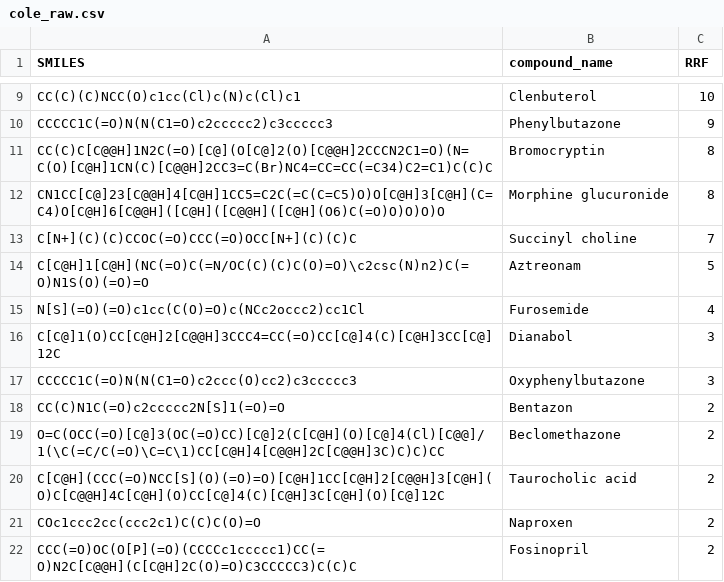
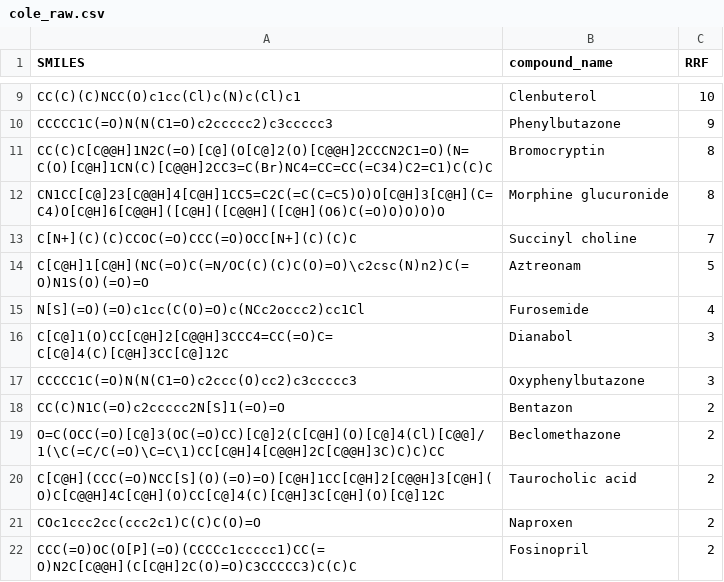
Before and after one commit to kruvelab/Ionization_Efficiency_Collection, a CSV file: data/cole_raw.csv, drawn as a sheet; only a part is shown, gaps mark what is left out.

Commit message:
bug fix, correcting dianabol SMILES code

```diff
--- a/data/cole_raw.csv
+++ b/data/cole_raw.csv
@@ -15,3 +15,3 @@ C[C@H]1[C@H](NC(=O)C(=N/OC(C)(C)C(O)=O)\c2csc(N)n2)C(=O)N1S(O)(=O)=O,Aztreonam,5
 N[S](=O)(=O)c1cc(C(O)=O)c(NCc2occc2)cc1Cl,Furosemide,4
-C[C@]1(O)CC[C@H]2[C@@H]3CCC4=CC(=O)CC[C@]4(C)[C@H]3CC[C@]12C,Dianabol,3
+C[C@]1(O)CC[C@H]2[C@@H]3CCC4=CC(=O)C=C[C@]4(C)[C@H]3CC[C@]12C,Dianabol,3
 CCCCC1C(=O)N(N(C1=O)c2ccc(O)cc2)c3ccccc3,Oxyphenylbutazone,3
```
Also changed, not shown: 1 other file.
